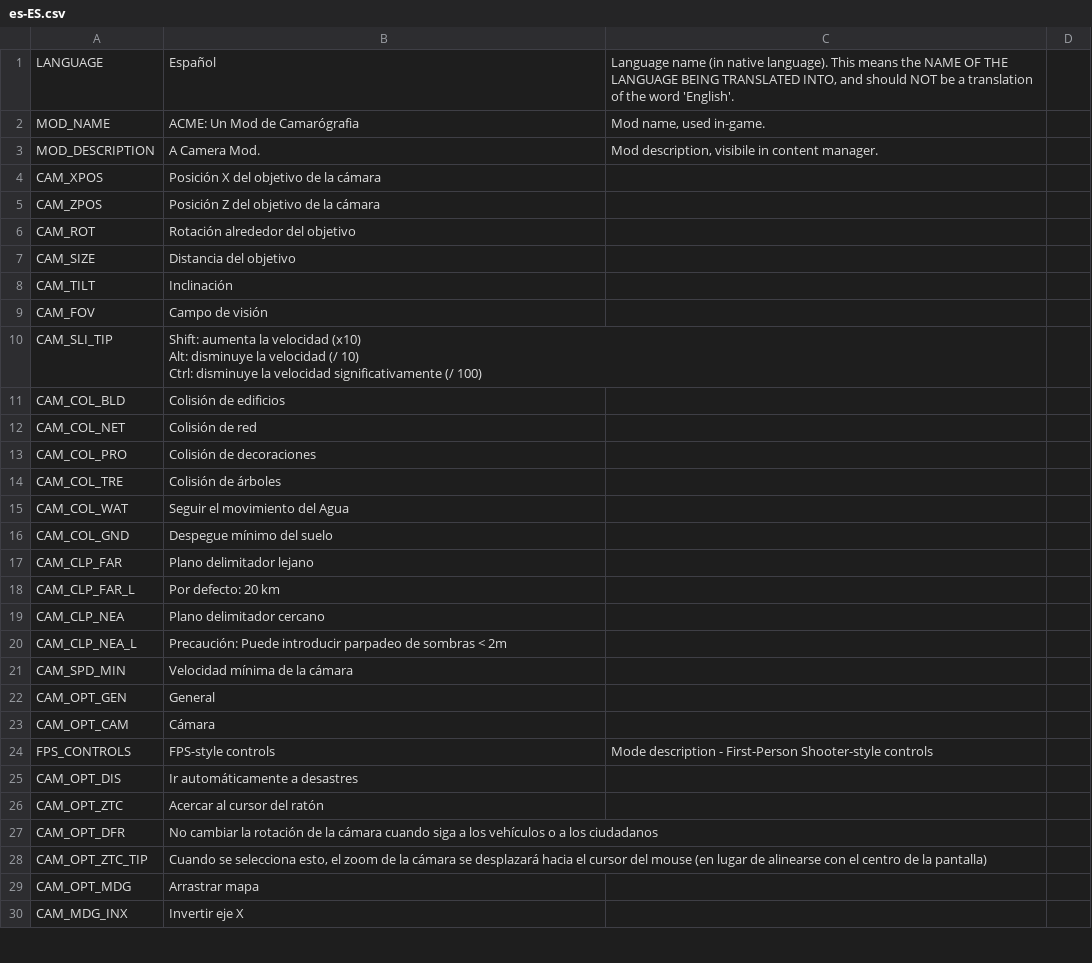
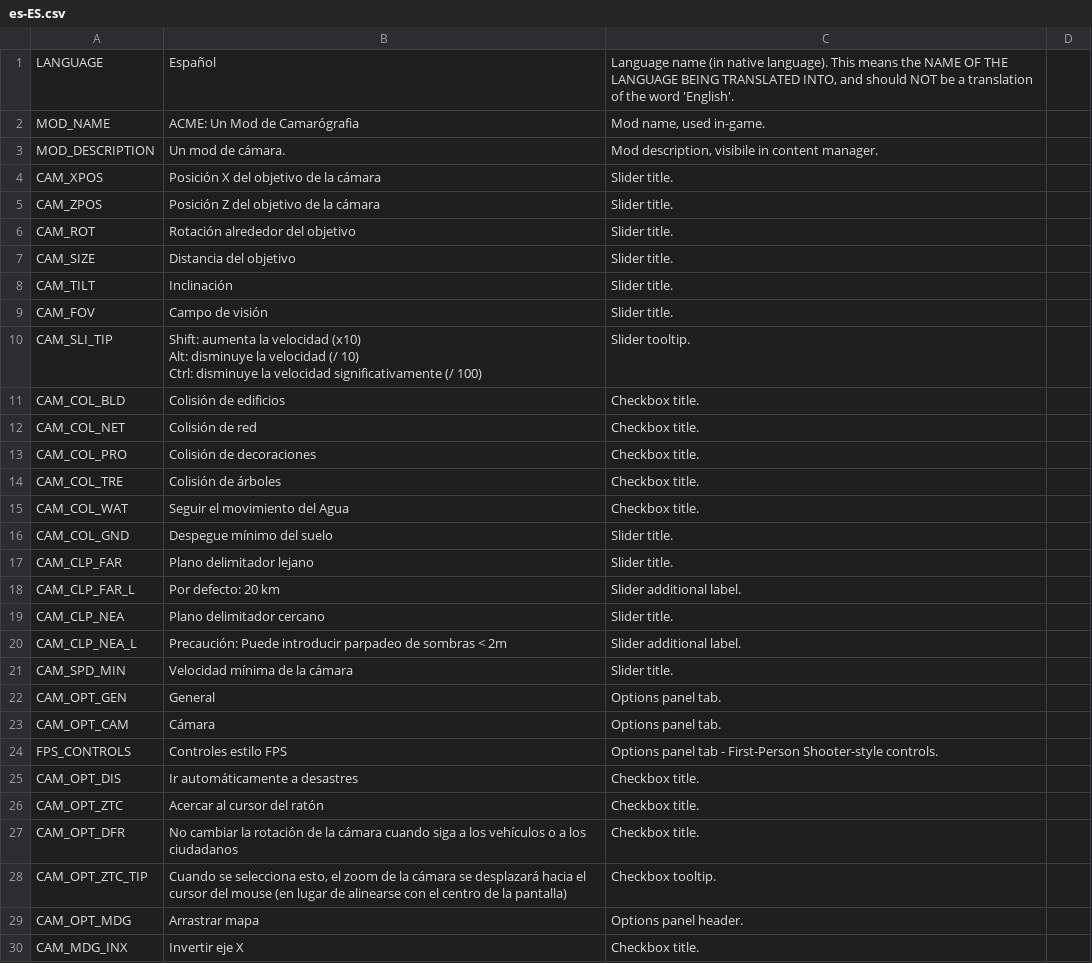
Before and after one commit to algernon-A/ACME, a CSV file: Translations/es-ES.csv, drawn as a sheet; only a part is shown; the diff covers the shown part only.

```diff
--- a/Translations/es-ES.csv
+++ b/Translations/es-ES.csv
@@ -2,31 +2,31 @@
 "MOD_NAME","ACME: Un Mod de Camarógrafia","Mod name, used in-game."
-"MOD_DESCRIPTION","A Camera Mod.","Mod description, visibile in content manager."
-"CAM_XPOS","Posición X del objetivo de la cámara"
-"CAM_ZPOS","Posición Z del objetivo de la cámara"
-"CAM_ROT","Rotación alrededor del objetivo"
-"CAM_SIZE","Distancia del objetivo"
-"CAM_TILT","Inclinación"
-"CAM_FOV","Campo de visión"
-"CAM_SLI_TIP","Shift: aumenta la velocidad (x10)
-Alt: disminuye la velocidad (/ 10)
-Ctrl: disminuye la velocidad significativamente (/ 100)"
-"CAM_COL_BLD","Colisión de edificios"
-"CAM_COL_NET","Colisión de red"
-"CAM_COL_PRO","Colisión de decoraciones"
-"CAM_COL_TRE","Colisión de árboles"
-"CAM_COL_WAT","Seguir el movimiento del Agua"
-"CAM_COL_GND","Despegue mínimo del suelo"
-"CAM_CLP_FAR","Plano delimitador lejano"
-"CAM_CLP_FAR_L","Por defecto: 20 km"
-"CAM_CLP_NEA","Plano delimitador cercano"
-"CAM_CLP_NEA_L","Precaución: Puede introducir parpadeo de sombras < 2m"
-"CAM_SPD_MIN","Velocidad mínima de la cámara"
-"CAM_OPT_GEN","General"
-"CAM_OPT_CAM","Cámara"
-"FPS_CONTROLS","FPS-style controls","Mode description - First-Person Shooter-style controls"
-"CAM_OPT_DIS","Ir automáticamente a desastres"
-"CAM_OPT_ZTC","Acercar al cursor del ratón"
-"CAM_OPT_DFR","No cambiar la rotación de la cámara cuando siga a los vehículos o a los ciudadanos"
-"CAM_OPT_ZTC_TIP","Cuando se selecciona esto, el zoom de la cámara se desplazará hacia el cursor del mouse (en lugar de alinearse con el centro de la pantalla)"
-"CAM_OPT_MDG","Arrastrar mapa"
-"CAM_MDG_INX","Invertir eje X"
+"MOD_DESCRIPTION","Un mod de cámara.","Mod description, visibile in content manager."
+"CAM_XPOS","Posición X del objetivo de la cámara","Slider title."
+"CAM_ZPOS","Posición Z del objetivo de la cámara","Slider title."
+"CAM_ROT","Rotación alrededor del objetivo","Slider title."
+"CAM_SIZE","Distancia del objetivo","Slider title."
+"CAM_TILT","Inclinación","Slider title."
+"CAM_FOV","Campo de visión","Slider title."
+"CAM_SLI_TIP","Shift: aumenta la velocidad (x10)
+Alt: disminuye la velocidad (/ 10)
+Ctrl: disminuye la velocidad significativamente (/ 100)","Slider tooltip."
+"CAM_COL_BLD","Colisión de edificios","Checkbox title."
+"CAM_COL_NET","Colisión de red","Checkbox title."
+"CAM_COL_PRO","Colisión de decoraciones","Checkbox title."
+"CAM_COL_TRE","Colisión de árboles","Checkbox title."
+"CAM_COL_WAT","Seguir el movimiento del Agua","Checkbox title."
+"CAM_COL_GND","Despegue mínimo del suelo","Slider title."
+"CAM_CLP_FAR","Plano delimitador lejano","Slider title."
+"CAM_CLP_FAR_L","Por defecto: 20 km","Slider additional label."
+"CAM_CLP_NEA","Plano delimitador cercano","Slider title."
+"CAM_CLP_NEA_L","Precaución: Puede introducir parpadeo de sombras < 2m","Slider additional label."
+"CAM_SPD_MIN","Velocidad mínima de la cámara","Slider title."
+"CAM_OPT_GEN","General","Options panel tab."
+"CAM_OPT_CAM","Cámara","Options panel tab."
+"FPS_CONTROLS","Controles estilo FPS","Options panel tab - First-Person Shooter-style controls."
+"CAM_OPT_DIS","Ir automáticamente a desastres","Checkbox title."
+"CAM_OPT_ZTC","Acercar al cursor del ratón","Checkbox title."
+"CAM_OPT_DFR","No cambiar la rotación de la cámara cuando siga a los vehículos o a los ciudadanos","Checkbox title."
+"CAM_OPT_ZTC_TIP","Cuando se selecciona esto, el zoom de la cámara se desplazará hacia el cursor del mouse (en lugar de alinearse con el centro de la pantalla)","Checkbox tooltip."
+"CAM_OPT_MDG","Arrastrar mapa","Options panel header."
+"CAM_MDG_INX","Invertir eje X","Checkbox title."
```
Also changed, not shown: 26 edited cells elsewhere in this file, Translations/it-IT.csv, Translations/ja-JP.csv, 12 other files.
